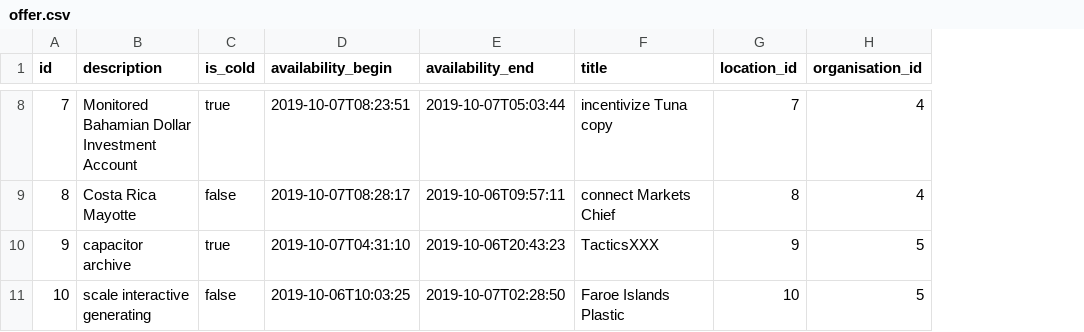
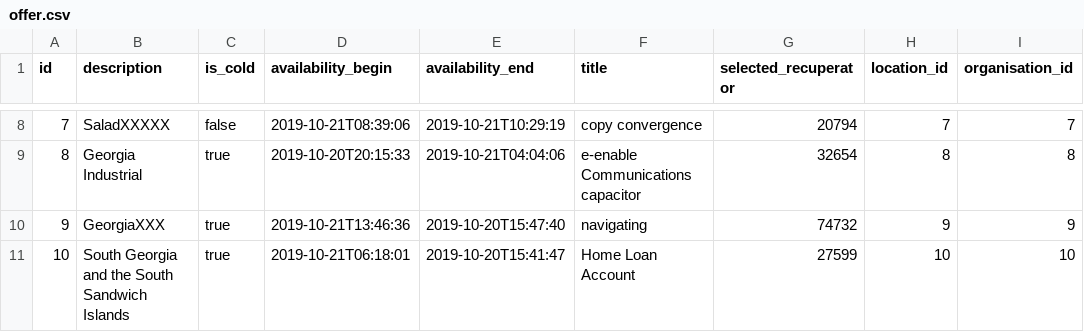
Before and after one commit to Coffee-GiFu/gifu-application, a CSV file: src/main/resources/config/liquibase/fake-data/offer.csv, drawn as a sheet; only a part is shown, gaps mark what is left out; addresses are those after the commit; the diff covers the shown part only; the diff names each change by its address in the sheet, - before the commit and + after, or states it on an @@ line.

```diff
--- a/src/main/resources/config/liquibase/fake-data/offer.csv
+++ b/src/main/resources/config/liquibase/fake-data/offer.csv
+column G (selected_recuperator), rows 8-11: 20794 | 32654 | 74732 | 27599
-B8 (description): Monitored Bahamian Dollar Investment Account
+B8 (description): SaladXXXXX
-C8 (is_cold): true
+C8 (is_cold): false
-D8 (availability_begin): 2019-10-07T08:23:51
+D8 (availability_begin): 2019-10-21T08:39:06
-E8 (availability_end): 2019-10-07T05:03:44
+E8 (availability_end): 2019-10-21T10:29:19
-F8 (title): incentivize Tuna copy
+F8 (title): copy convergence
-I8 (organisation_id): 4
+I8 (organisation_id): 7
-B9 (description): Costa Rica Mayotte
+B9 (description): Georgia Industrial
-C9 (is_cold): false
+C9 (is_cold): true
-D9 (availability_begin): 2019-10-07T08:28:17
+D9 (availability_begin): 2019-10-20T20:15:33
-E9 (availability_end): 2019-10-06T09:57:11
+E9 (availability_end): 2019-10-21T04:04:06
-F9 (title): connect Markets Chief
+F9 (title): e-enable Communications capacitor
-I9 (organisation_id): 4
+I9 (organisation_id): 8
-B10 (description): capacitor archive
+B10 (description): GeorgiaXXX
-D10 (availability_begin): 2019-10-07T04:31:10
+D10 (availability_begin): 2019-10-21T13:46:36
-E10 (availability_end): 2019-10-06T20:43:23
+E10 (availability_end): 2019-10-20T15:47:40
-F10 (title): TacticsXXX
+F10 (title): navigating
-I10 (organisation_id): 5
+I10 (organisation_id): 9
-B11 (description): scale interactive generating
+B11 (description): South Georgia and the South Sandwich Islands
-C11 (is_cold): false
+C11 (is_cold): true
-D11 (availability_begin): 2019-10-06T10:03:25
+D11 (availability_begin): 2019-10-21T06:18:01
-E11 (availability_end): 2019-10-07T02:28:50
+E11 (availability_end): 2019-10-20T15:41:47
-F11 (title): Faroe Islands Plastic
+F11 (title): Home Loan Account
-I11 (organisation_id): 5
+I11 (organisation_id): 10
```
Also changed, not shown: 29 edited cells elsewhere in this file, 17 other files.
